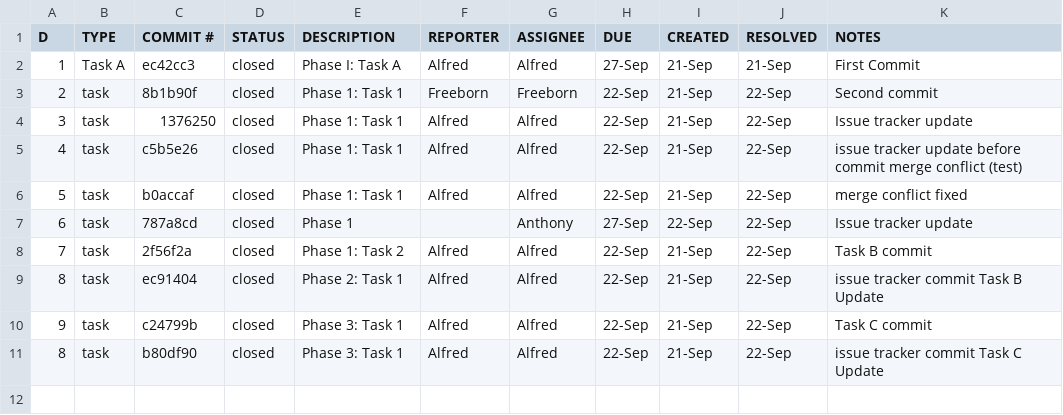
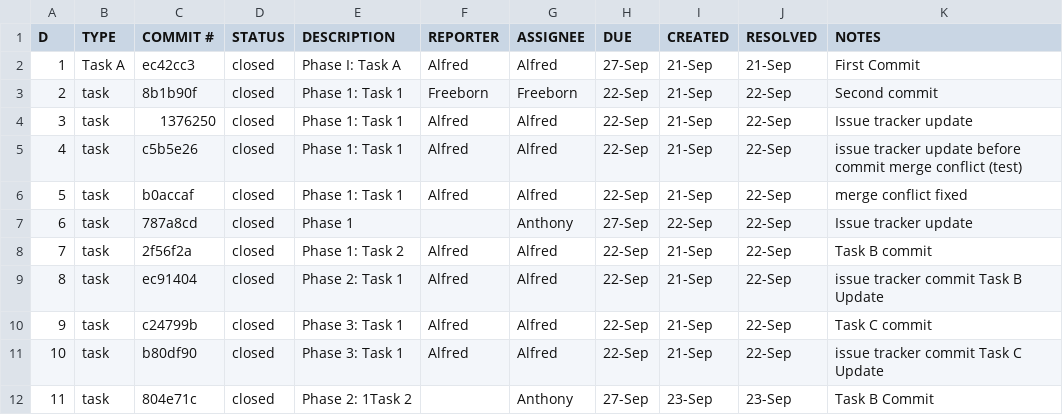
Before and after one commit to AlfredHurtado2025/ET574-HB-HW2-Group3, a CSV file: issuetracker.csv, drawn as a sheet.

Commit message:
Update Issue Tracker - Task B

```diff
--- a/issuetracker.csv
+++ b/issuetracker.csv
@@ -10,2 +10,3 @@ D,TYPE,COMMIT #,STATUS,DESCRIPTION,REPORTER,ASSIGNEE,DUE,CREATED,RESOLVED,NOTES
 9,task,c24799b,closed,Phase 3: Task 1,Alfred,Alfred,22-Sep,21-Sep,22-Sep, Task C commit
-8,task,b80df90,closed,Phase 3: Task 1,Alfred,Alfred,22-Sep,21-Sep,22-Sep, issue tracker commit Task C Update
+10,task,b80df90,closed,Phase 3: Task 1,Alfred,Alfred,22-Sep,21-Sep,22-Sep, issue tracker commit Task C Update
+11,task,804e71c,closed,Phase 2: 1Task 2,,Anthony,27-Sep,23-Sep,23-Sep,Task B Commit
```
